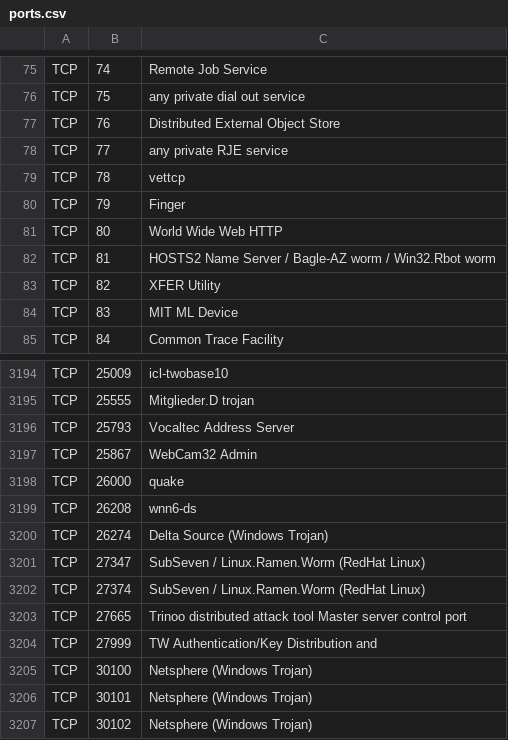
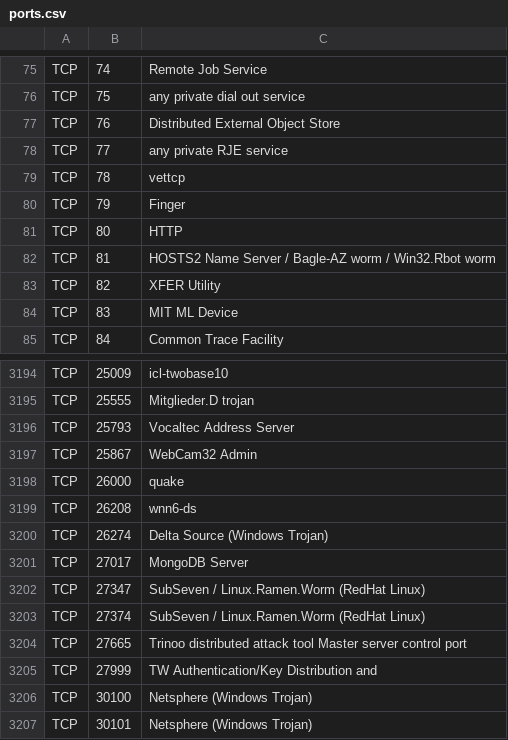
Before and after one commit to startwind/inventorio-command-line, a CSV file: src/Collector/System/Ports/ports.csv, drawn as a sheet; only a part is shown, gaps mark what is left out; the shorter side is filled out with more unchanged rows.

```diff
--- a/src/Collector/System/Ports/ports.csv
+++ b/src/Collector/System/Ports/ports.csv
@@ -80,3 +80,3 @@
 "TCP",79,"Finger"
-"TCP",80,"World Wide Web HTTP"
+"TCP",80,"HTTP"
 "TCP",81,"HOSTS2 Name Server / Bagle-AZ worm / Win32.Rbot worm"
@@ -3200,2 +3200,3 @@
 "TCP",26274,"Delta Source (Windows Trojan)"
+"TCP",27017,"MongoDB Server"
 "TCP",27347,"SubSeven / Linux.Ramen.Worm (RedHat Linux)"
```
Also changed, not shown: 1 other file.
